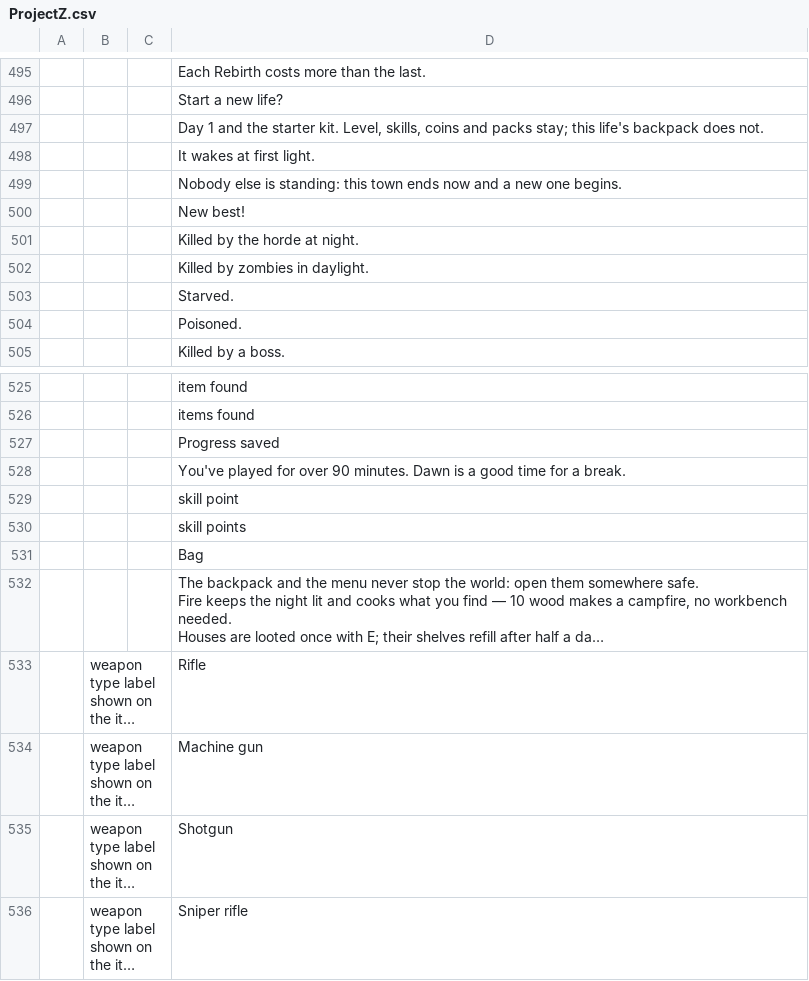
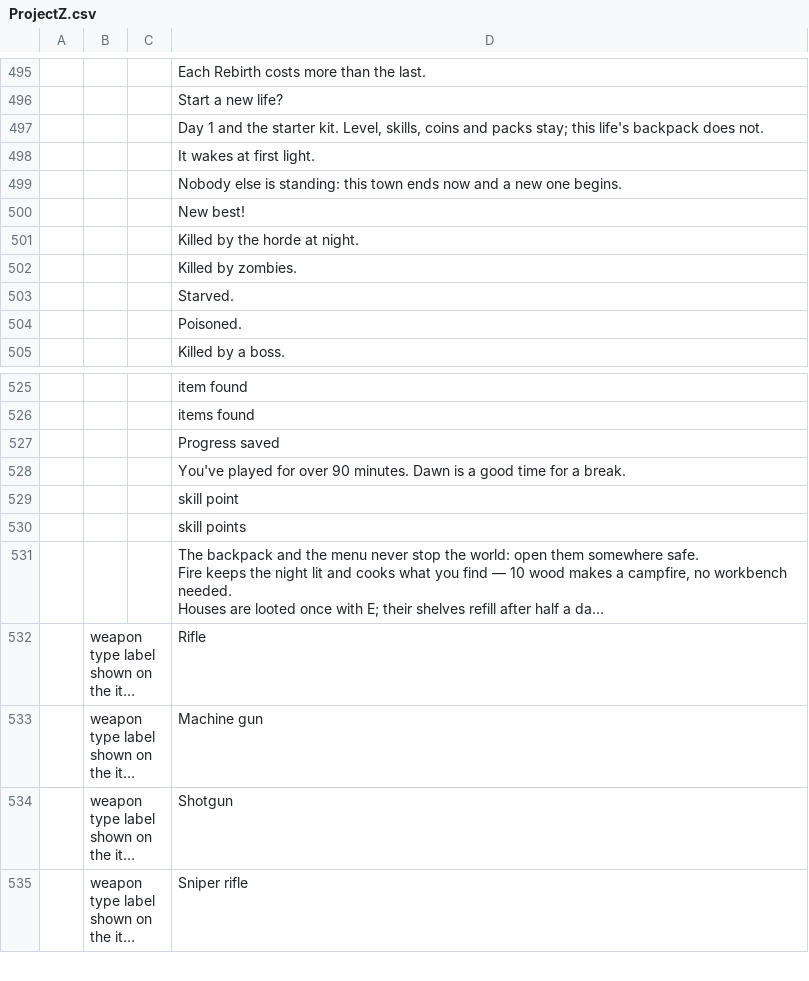
Before and after one commit to devconnecting1/meu-jogo-beta, a CSV file: design/locale/ProjectZ.csv, drawn as a sheet; only a part is shown, gaps mark what is left out; long unchanged cells end in …; the diff names each change by its address in the sheet, - before the commit and + after, or states it on an @@ line.

```diff
--- a/design/locale/ProjectZ.csv
+++ b/design/locale/ProjectZ.csv
-D502: Killed by zombies in daylight.
+D502: Killed by zombies.
-row 531:  |  |  | Bag
```
Also changed, not shown: 30 other files.
